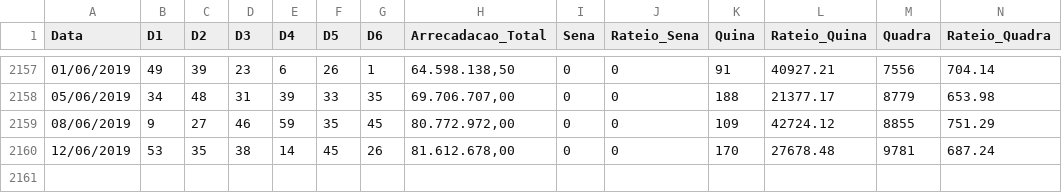
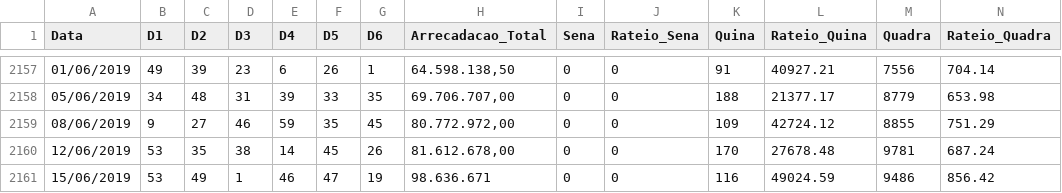
Before and after one commit to NelsonZyon/mega, a CSV file: mega.csv, drawn as a sheet; only a part is shown, gaps mark what is left out; rows hold the shown columns only; the diff names each change by its address in the sheet, - before the commit and + after, or states it on an @@ line.

Commit message:
Update mega.csv

```diff
--- a/mega.csv
+++ b/mega.csv
+row 2161: 15/06/2019 | 53 | 49 | 1 | 46 | 47 | 19 | 98.636.671 | 0 | 0 | 116 | 49024.59 | 9486 | 856.42
```
